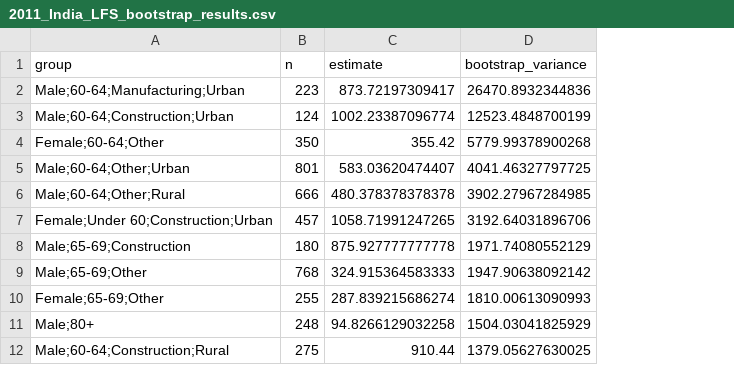
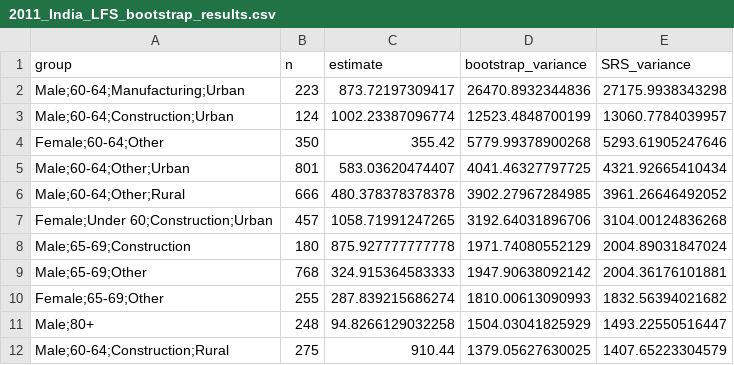
Before and after one commit to stewarthkerr/HelpAge_SWB, a CSV file: data/final/2011_India_LFS_bootstrap_results.csv, drawn as a sheet; only a part is shown; the diff names each change by its address in the sheet, - before the commit and + after, or states it on an @@ line.

Commit message:
Added SRS variance to bootstrap results

```diff
--- a/data/final/2011_India_LFS_bootstrap_results.csv
+++ b/data/final/2011_India_LFS_bootstrap_results.csv
+column E (SRS_variance), rows 2-12: 27175.9938343298 | 13060.7784039957 | 5293.61905247646 | 4321.92665410434 | 3961.26646492052 | 3104.00124836268 | 2004.89031847024 | 2004.36176101881 | 1832.56394021682 | 1493.22550516447 | 1407.65223304579
```
Also changed, not shown: 1 other file.
